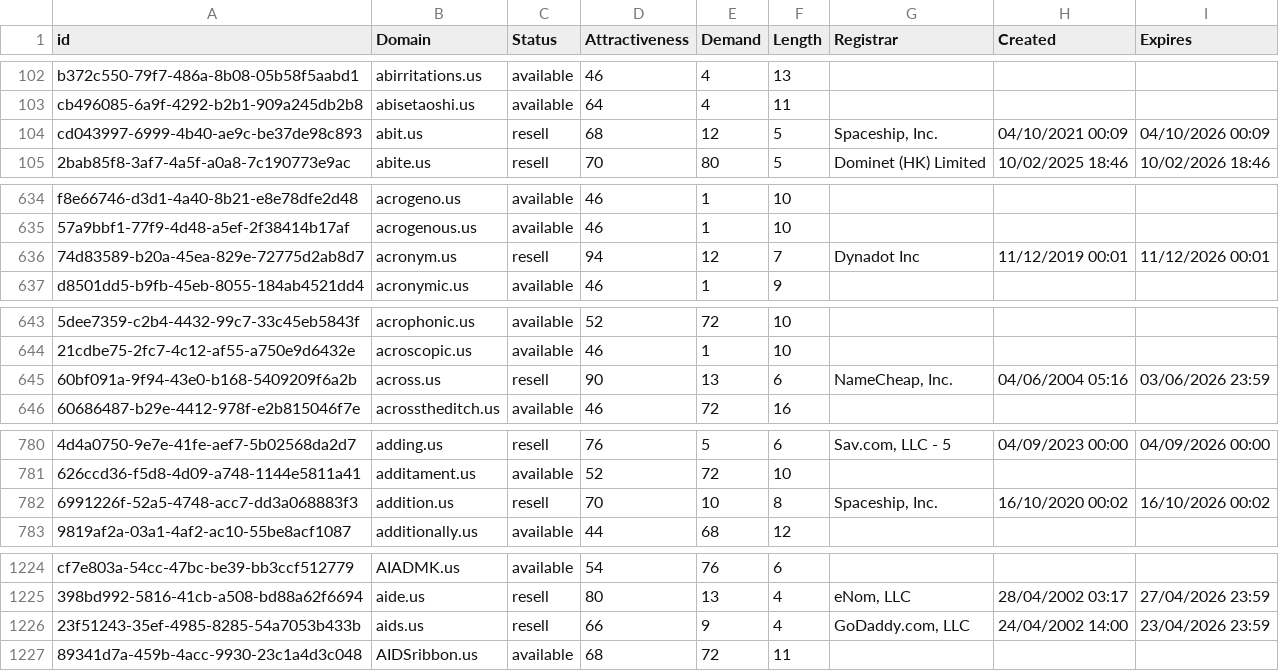
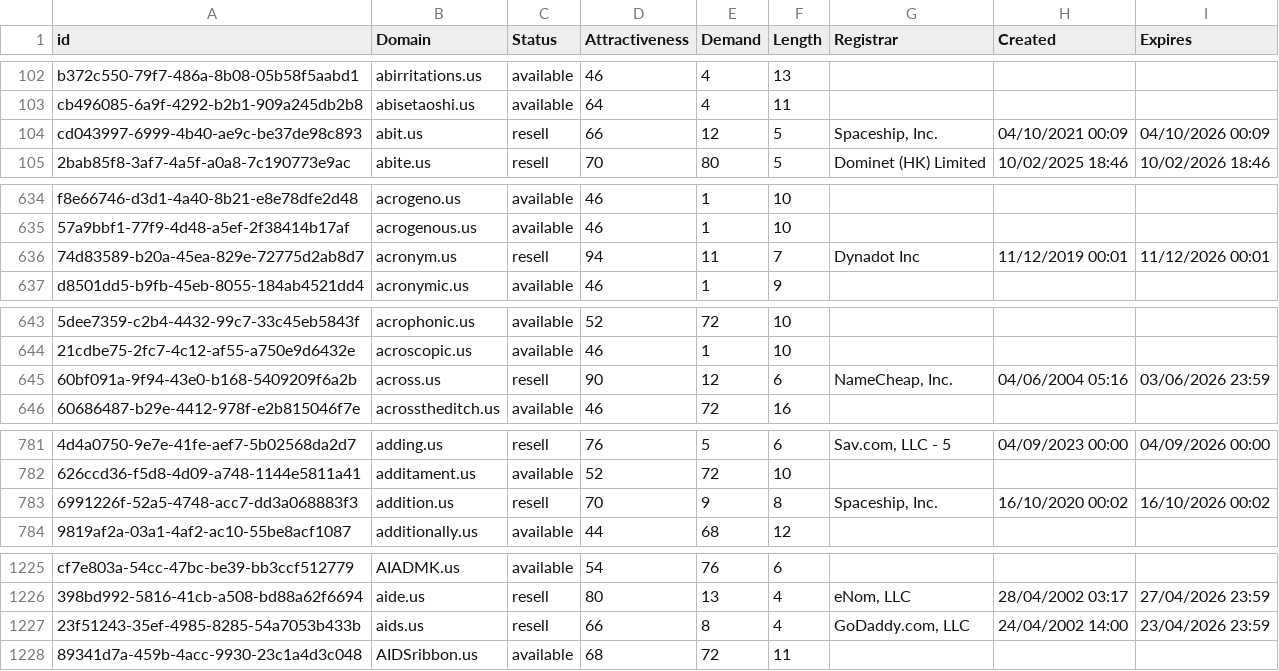
Before and after one commit to UniqueDomains/us-oneword-domains, a CSV file: us.csv, drawn as a sheet; only a part is shown, gaps mark what is left out; addresses are those after the commit; the diff covers the shown part only; the diff names each change by its address in the sheet, - before the commit and + after, or states it on an @@ line.

```diff
--- a/us.csv
+++ b/us.csv
-D104 (Attractiveness): 68
+D104 (Attractiveness): 66
-E636 (Demand): 12
+E636 (Demand): 11
-E645 (Demand): 13
+E645 (Demand): 12
-E783 (Demand): 10
+E783 (Demand): 9
-E1227 (Demand): 9
+E1227 (Demand): 8
```
Also changed, not shown: 1 added row, 1 removed row and 26 edited cells elsewhere in this file, 2 other files.
